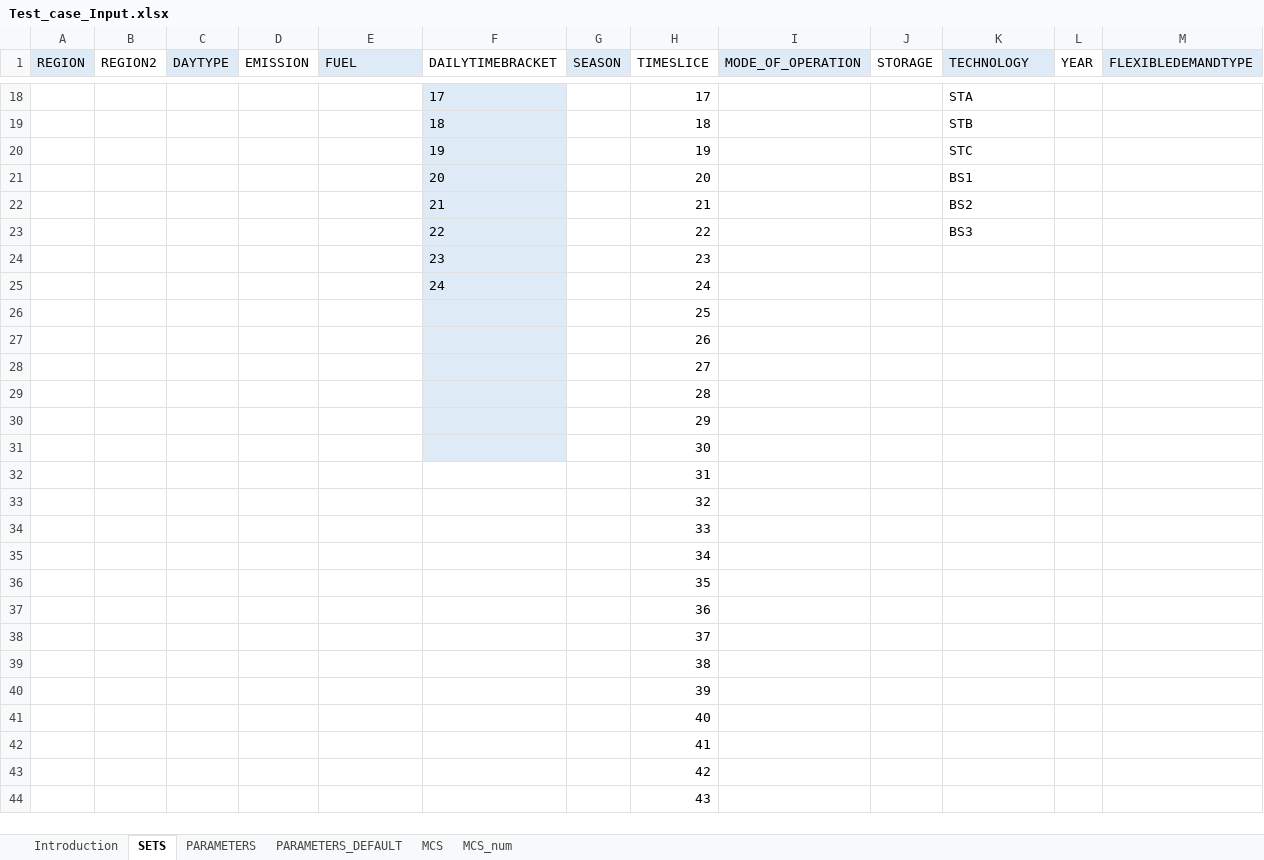
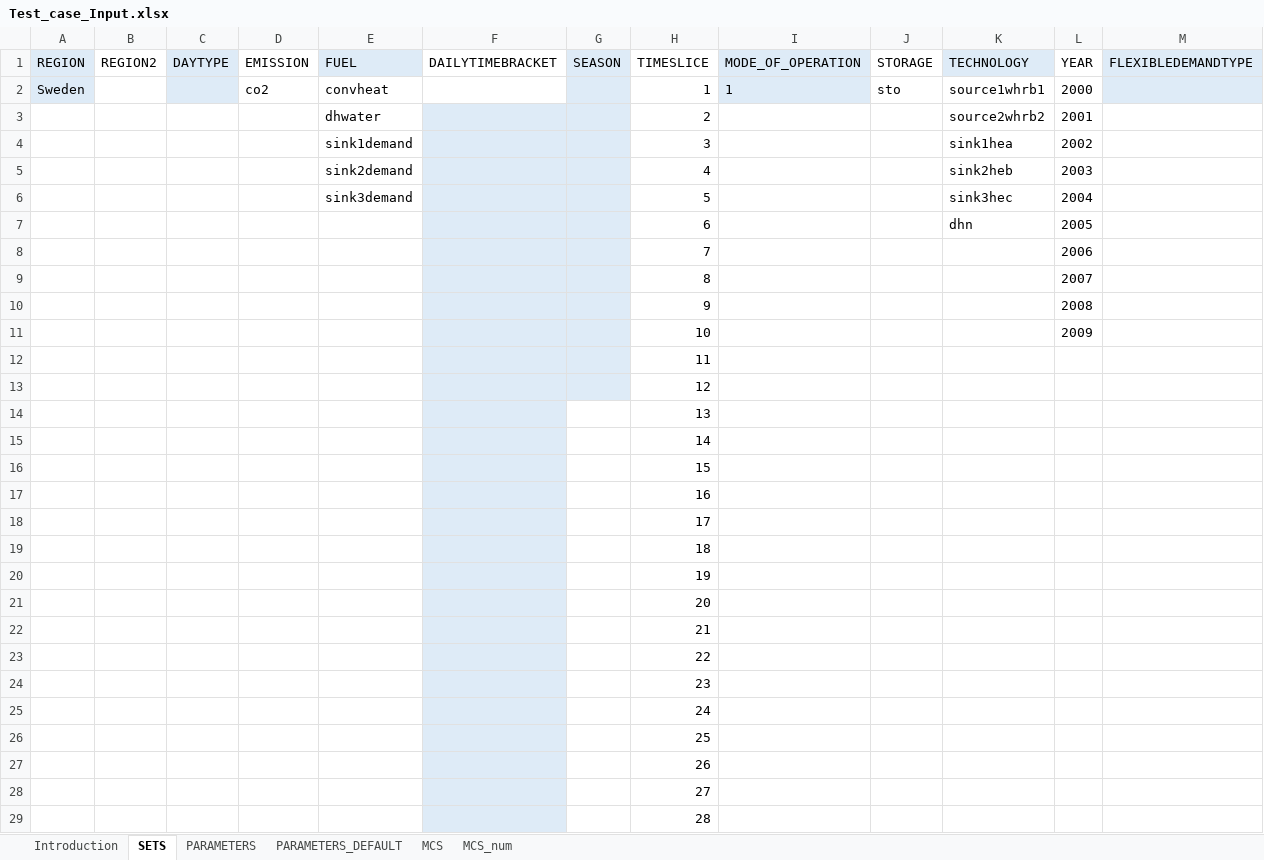
Before and after one commit to OSeMOSYS/OSeMOSYS_PuLP, an Excel workbook: Input_Data/Test_case_Input.xlsx, sheet SETS, drawn as a sheet; only a part is shown, gaps mark what is left out; the shorter side is filled out with more unchanged rows; values as stored, in another font and other column widths than the file's, no borders; removed rows and columns are numbered as before the commit, all else as after; the diff covers the shown part only; the diff names each change by its address in the sheet, - before the commit and + after, or states it on an @@ line.

```diff
--- a/Input_Data/Test_case_Input.xlsx (sheet SETS)
+++ b/Input_Data/Test_case_Input.xlsx (sheet SETS)
-row 18:  |  |  |  |  | 17 |  | 17 |  |  | STA
-row 19:  |  |  |  |  | 18 |  | 18 |  |  | STB
-row 20:  |  |  |  |  | 19 |  | 19 |  |  | STC
-row 21:  |  |  |  |  | 20 |  | 20 |  |  | BS1
-row 22:  |  |  |  |  | 21 |  | 21 |  |  | BS2
-row 23:  |  |  |  |  | 22 |  | 22 |  |  | BS3
-row 24:  |  |  |  |  | 23 |  | 23
-row 25:  |  |  |  |  | 24 |  | 24
+row 2: Sweden |  |  | co2 | convheat |  |  | 1 | 1 | sto | source1whrb1 | 2000
+row 3:  |  |  |  | dhwater |  |  | 2 |  |  | source2whrb2 | 2001
+row 4:  |  |  |  | sink1demand |  |  | 3 |  |  | sink1hea | 2002
+row 5:  |  |  |  | sink2demand |  |  | 4 |  |  | sink2heb | 2003
+row 6:  |  |  |  | sink3demand |  |  | 5 |  |  | sink3hec | 2004
+row 7:  |  |  |  |  |  |  | 6 |  |  | dhn | 2005
+row 8:  |  |  |  |  |  |  | 7 |  |  |  | 2006
+row 9:  |  |  |  |  |  |  | 8 |  |  |  | 2007
+row 10:  |  |  |  |  |  |  | 9 |  |  |  | 2008
+row 11:  |  |  |  |  |  |  | 10 |  |  |  | 2009
+row 12:  |  |  |  |  |  |  | 11
+row 13:  |  |  |  |  |  |  | 12
+row 14:  |  |  |  |  |  |  | 13
+row 15:  |  |  |  |  |  |  | 14
+row 16:  |  |  |  |  |  |  | 15
+row 17:  |  |  |  |  |  |  | 16
+row 18:  |  |  |  |  |  |  | 17
+row 19:  |  |  |  |  |  |  | 18
+row 20:  |  |  |  |  |  |  | 19
+row 21:  |  |  |  |  |  |  | 20
+row 22:  |  |  |  |  |  |  | 21
+row 23:  |  |  |  |  |  |  | 22
+row 24:  |  |  |  |  |  |  | 23
+row 25:  |  |  |  |  |  |  | 24
```
Also changed, not shown: 16 removed rows elsewhere in this sheet, sheet PARAMETERS, sheet PARAMETERS_DEFAULT, hidden cells, 1 other file.
